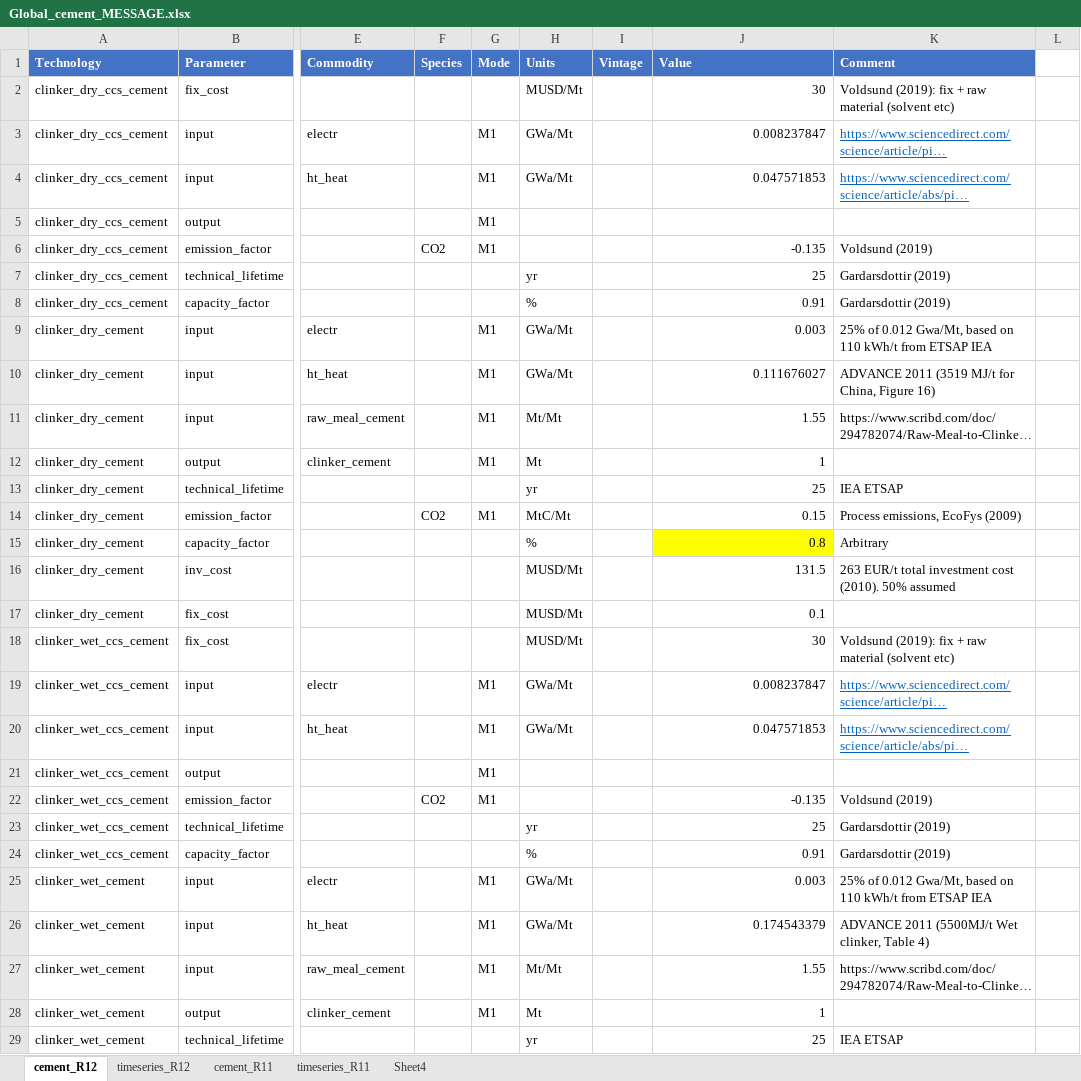
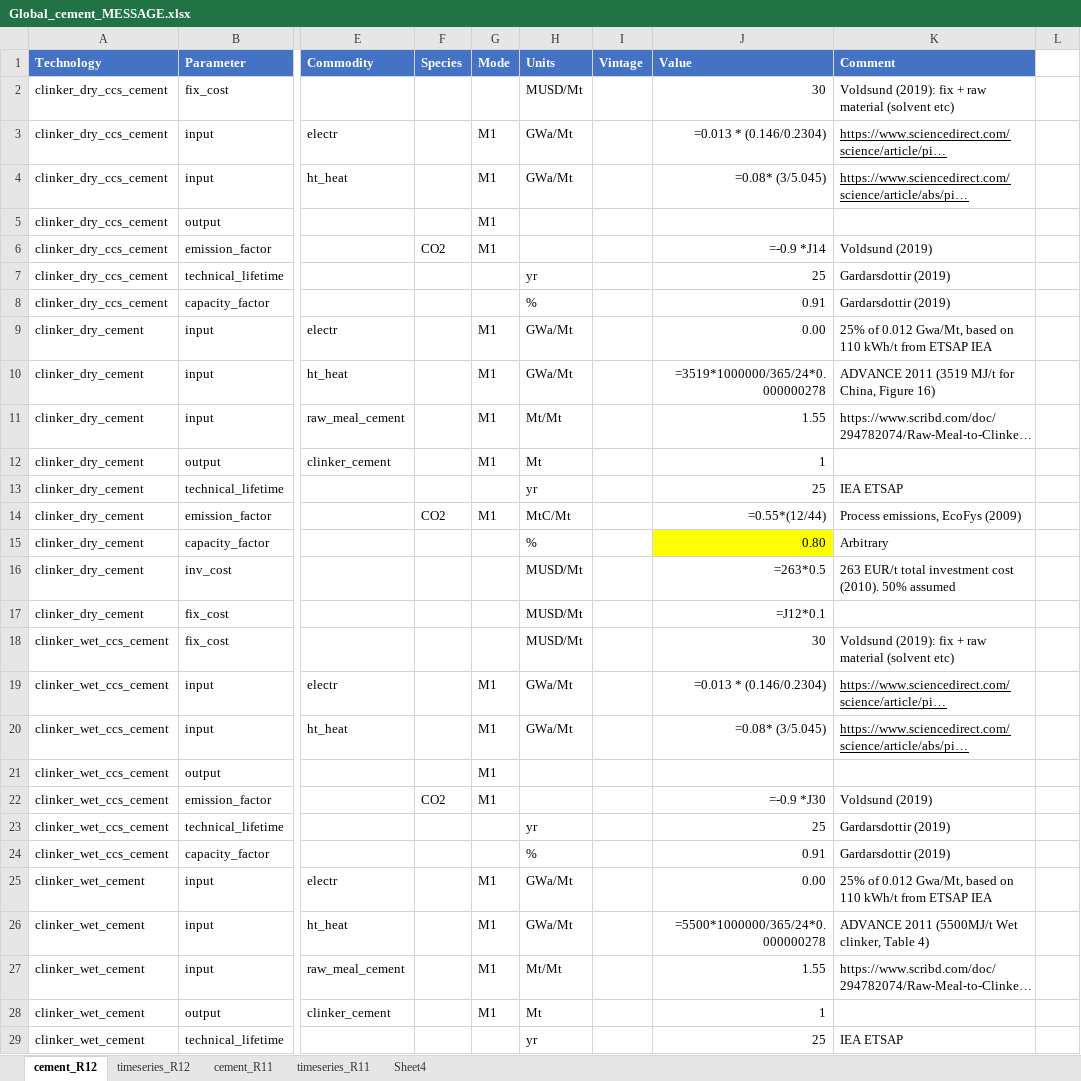
Before and after one commit to awais307/message-ix-canada, an Excel workbook: data/msg_materials_cement/Global_cement_MESSAGE.xlsx, sheet cement_R12, drawn as a sheet; only a part is shown, gaps mark what is left out; long unchanged cells end in …; values as stored, in another font and other column widths than the file's, no borders; formulas without a stored value are shown as written; the diff covers the shown part only; the diff names each change by its address in the sheet, - before the commit and + after, or states it on an @@ line.

```diff
--- a/data/msg_materials_cement/Global_cement_MESSAGE.xlsx (sheet cement_R12)
+++ b/data/msg_materials_cement/Global_cement_MESSAGE.xlsx (sheet cement_R12)
-J3 (Value): 0.008237847
+J3 (Value): =0.013 * (0.146/0.2304)
-K3:K4 text colour: #0563C1
+K3:K4 text colour: black
-J4 (Value): 0.047571853
+J4 (Value): =0.08* (3/5.045)
-J6 (Value): -0.135
+J6 (Value): =-0.9 *J14
-J9 (Value): 0.003
+J9 (Value): 0.00
-J10 (Value): 0.111676027
+J10 (Value): =3519*1000000/365/24*0.000000278
-J14 (Value): 0.15
+J14 (Value): =0.55*(12/44)
-J15 (Value): 0.8
+J15 (Value): 0.80
-J16 (Value): 131.5
+J16 (Value): =263*0.5
-J17 (Value): 0.1
+J17 (Value): =J12*0.1
-J19 (Value): 0.008237847
+J19 (Value): =0.013 * (0.146/0.2304)
-K19:K20 text colour: #0563C1
+K19:K20 text colour: black
-J20 (Value): 0.047571853
+J20 (Value): =0.08* (3/5.045)
-J22 (Value): -0.135
+J22 (Value): =-0.9 *J30
-J25 (Value): 0.003
+J25 (Value): 0.00
-J26 (Value): 0.174543379
+J26 (Value): =5500*1000000/365/24*0.000000278
```
Also changed, not shown: 5 added rows and 23 edited cells elsewhere in this sheet, sheet timeseries_R12, sheet timeseries_R11, sheet cement_R11, sheet Sheet4, 11 other files.
